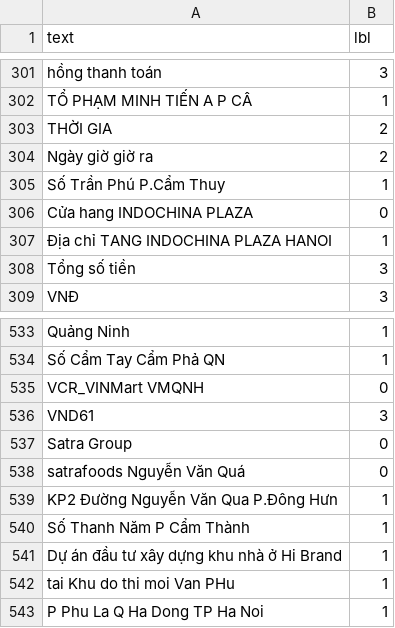
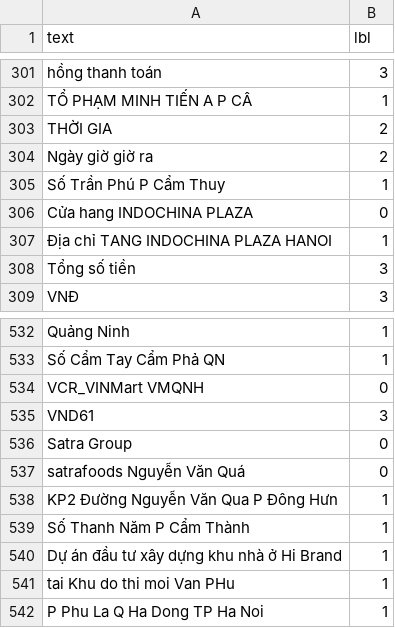
Before and after one commit to kaylode/vietnamese-ocr-toolbox, a CSV file: retrieval/text_classification/data/splitted_train_val_clean/train.csv, drawn as a sheet; only a part is shown, gaps mark what is left out; the diff covers the shown part only.

```diff
--- a/retrieval/text_classification/data/splitted_train_val_clean/train.csv
+++ b/retrieval/text_classification/data/splitted_train_val_clean/train.csv
@@ -304,3 +304,3 @@ THỜI GIA,2
 Ngày giờ giờ ra,2
-Số Trần Phú P.Cẩm Thuy,1
+Số Trần Phú P Cẩm Thuy,1
 Cửa hang INDOCHINA PLAZA,0
@@ -538,3 +537,3 @@ Satra Group,0
 satrafoods Nguyễn Văn Quá,0
-KP2 Đường Nguyễn Văn Qua P.Đông Hưn,1
+KP2 Đường Nguyễn Văn Qua P Đông Hưn,1
 Số Thanh Năm P Cẩm Thành,1
```
Also changed, not shown: 1 added row, 2 removed rows and 2 edited cells elsewhere in this file, retrieval/text_classification/data/data-full-digit.csv, retrieval/text_classification/data/splitted_train_val_clean/val.csv, 3 other files.
